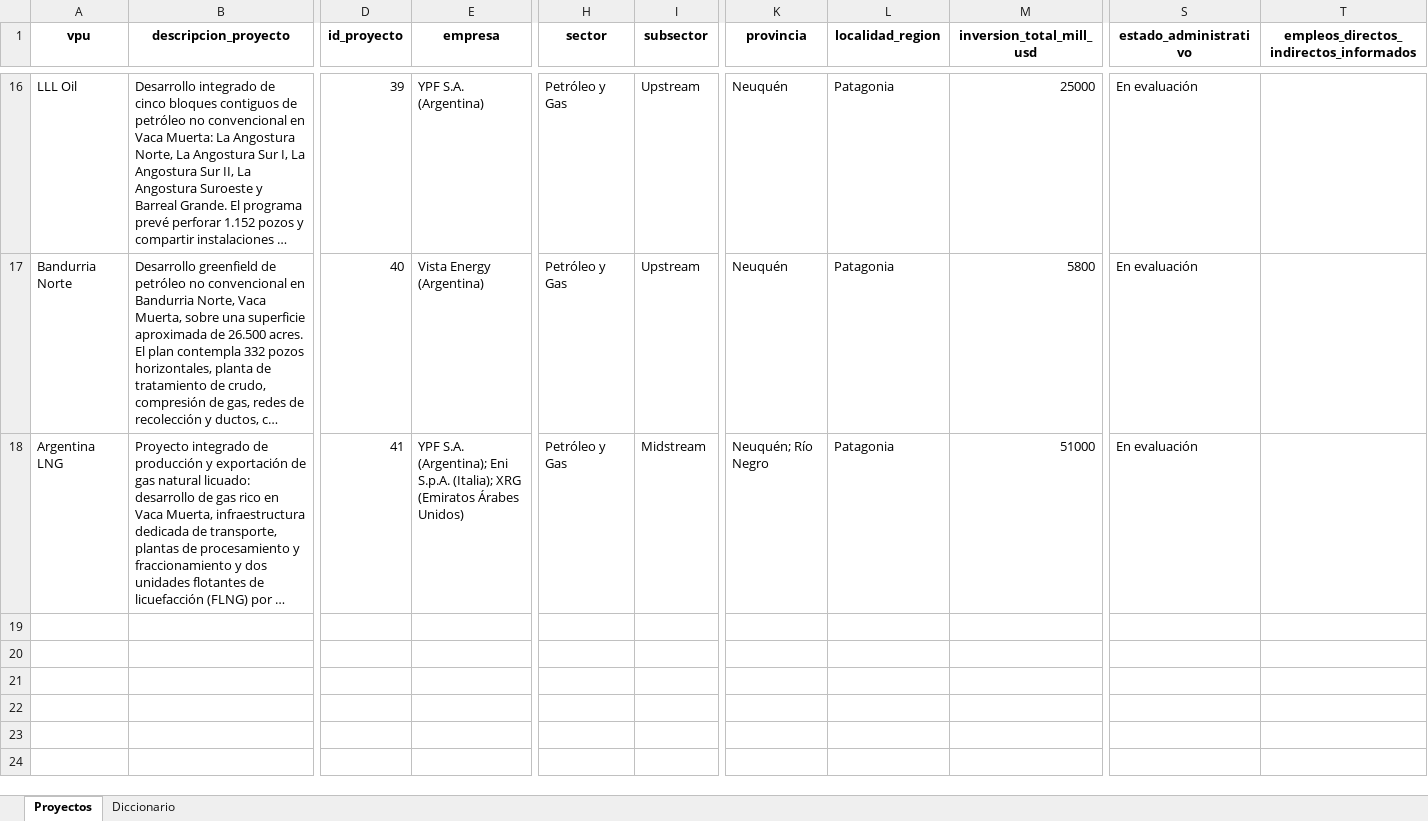
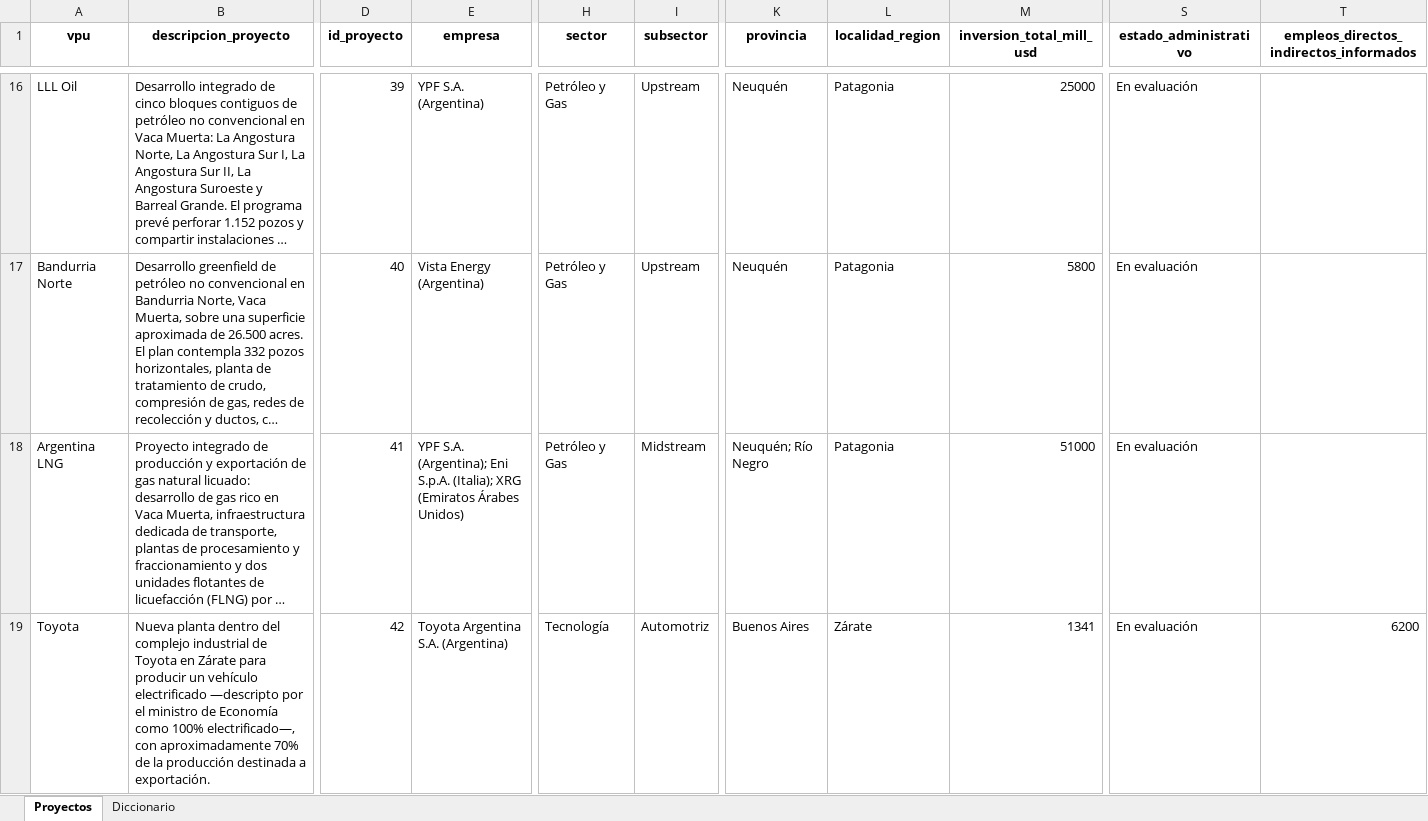
Before and after one commit to monitor-rigi-desip-iiep/RIGI, an Excel workbook: downloads/base_interactiva_pendientes.xlsx, sheet Proyectos, drawn as a sheet; only a part is shown, gaps mark what is left out; long unchanged cells end in …; values as stored, in another font and other column widths than the file's, no borders; rows hold the shown columns only; the diff covers the shown part only; the diff names each change by its address in the sheet, - before the commit and + after, or states it on an @@ line.

Commit message:
Actualización PAE y Toyota

```diff
--- a/downloads/base_interactiva_pendientes.xlsx (sheet Proyectos)
+++ b/downloads/base_interactiva_pendientes.xlsx (sheet Proyectos)
+row 19: Toyota | Nueva planta dentro del complejo industrial de Toyota en Zárate para producir un vehículo electrificado —descripto por el ministro de Economía como 100% electrificado—, con aproximadamente 70% de la producción destinada a exportación. | 42 | Toyota Argentina S.A. (Argentina) | Tecnología | Automotriz | Buenos Aires | Zárate | 1341 | En evaluación | 6200
```
Also changed, not shown: 1 added row elsewhere in this sheet, data/RIGI_tracker_data_final_con_proyectos_integrados.xlsx, downloads/base_completa.xlsx, 3 other files.
